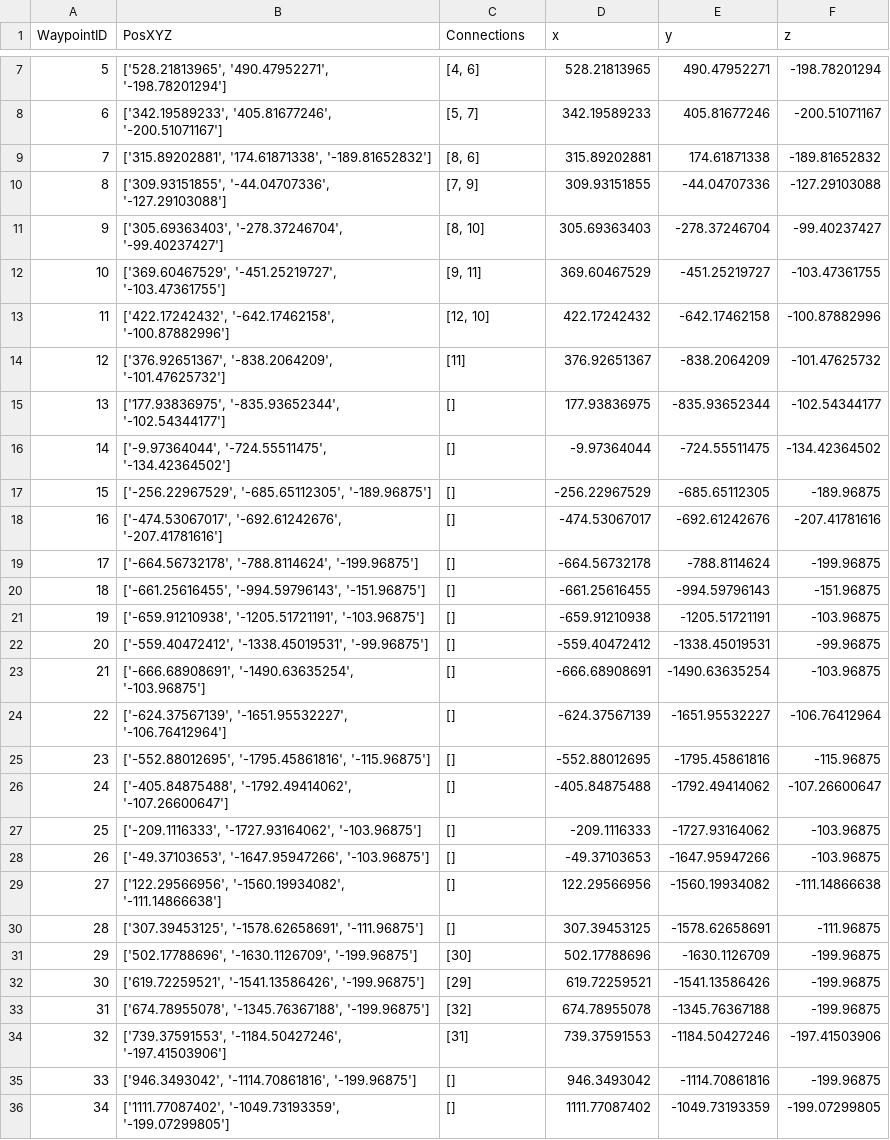
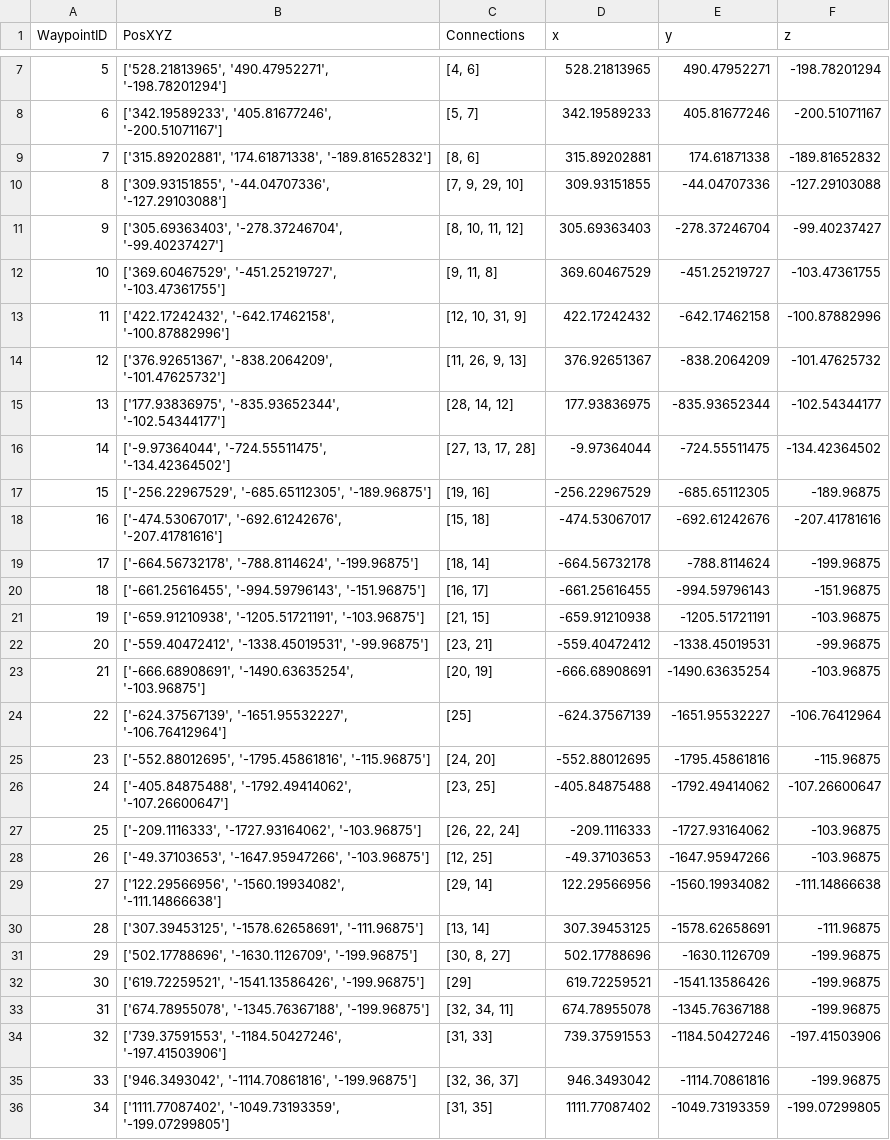
Before and after one commit to igsmo/CSGO-Bot, a CSV file: de_mirage-waypoints-2_modified.csv, drawn as a sheet; only a part is shown, gaps mark what is left out; the diff covers the shown part only.

```diff
--- a/de_mirage-waypoints-2_modified.csv
+++ b/de_mirage-waypoints-2_modified.csv
@@ -9,28 +9,28 @@ WaypointID;PosXYZ;Connections;x;y;z
 7;['315.89202881', '174.61871338', '-189.81652832'];[8, 6];315.89202881;174.61871338;-189.81652832
-8;['309.93151855', '-44.04707336', '-127.29103088'];[7, 9];309.93151855;-44.04707336;-127.29103088
-9;['305.69363403', '-278.37246704', '-99.40237427'];[8, 10];305.69363403;-278.37246704;-99.40237427
-10;['369.60467529', '-451.25219727', '-103.47361755'];[9, 11];369.60467529;-451.25219727;-103.47361755
-11;['422.17242432', '-642.17462158', '-100.87882996'];[12, 10];422.17242432;-642.17462158;-100.87882996
-12;['376.92651367', '-838.2064209', '-101.47625732'];[11];376.92651367;-838.2064209;-101.47625732
-13;['177.93836975', '-835.93652344', '-102.54344177'];[];177.93836975;-835.93652344;-102.54344177
-14;['-9.97364044', '-724.55511475', '-134.42364502'];[];-9.97364044;-724.55511475;-134.42364502
-15;['-256.22967529', '-685.65112305', '-189.96875'];[];-256.22967529;-685.65112305;-189.96875
-16;['-474.53067017', '-692.61242676', '-207.41781616'];[];-474.53067017;-692.61242676;-207.41781616
-17;['-664.56732178', '-788.8114624', '-199.96875'];[];-664.56732178;-788.8114624;-199.96875
-18;['-661.25616455', '-994.59796143', '-151.96875'];[];-661.25616455;-994.59796143;-151.96875
-19;['-659.91210938', '-1205.51721191', '-103.96875'];[];-659.91210938;-1205.51721191;-103.96875
-20;['-559.40472412', '-1338.45019531', '-99.96875'];[];-559.40472412;-1338.45019531;-99.96875
-21;['-666.68908691', '-1490.63635254', '-103.96875'];[];-666.68908691;-1490.63635254;-103.96875
-22;['-624.37567139', '-1651.95532227', '-106.76412964'];[];-624.37567139;-1651.95532227;-106.76412964
-23;['-552.88012695', '-1795.45861816', '-115.96875'];[];-552.88012695;-1795.45861816;-115.96875
-24;['-405.84875488', '-1792.49414062', '-107.26600647'];[];-405.84875488;-1792.49414062;-107.26600647
-25;['-209.1116333', '-1727.93164062', '-103.96875'];[];-209.1116333;-1727.93164062;-103.96875
-26;['-49.37103653', '-1647.95947266', '-103.96875'];[];-49.37103653;-1647.95947266;-103.96875
-27;['122.29566956', '-1560.19934082', '-111.14866638'];[];122.29566956;-1560.19934082;-111.14866638
-28;['307.39453125', '-1578.62658691', '-111.96875'];[];307.39453125;-1578.62658691;-111.96875
-29;['502.17788696', '-1630.1126709', '-199.96875'];[30];502.17788696;-1630.1126709;-199.96875
+8;['309.93151855', '-44.04707336', '-127.29103088'];[7, 9, 29, 10];309.93151855;-44.04707336;-127.29103088
+9;['305.69363403', '-278.37246704', '-99.40237427'];[8, 10, 11, 12];305.69363403;-278.37246704;-99.40237427
+10;['369.60467529', '-451.25219727', '-103.47361755'];[9, 11, 8];369.60467529;-451.25219727;-103.47361755
+11;['422.17242432', '-642.17462158', '-100.87882996'];[12, 10, 31, 9];422.17242432;-642.17462158;-100.87882996
+12;['376.92651367', '-838.2064209', '-101.47625732'];[11, 26, 9, 13];376.92651367;-838.2064209;-101.47625732
+13;['177.93836975', '-835.93652344', '-102.54344177'];[28, 14, 12];177.93836975;-835.93652344;-102.54344177
+14;['-9.97364044', '-724.55511475', '-134.42364502'];[27, 13, 17, 28];-9.97364044;-724.55511475;-134.42364502
+15;['-256.22967529', '-685.65112305', '-189.96875'];[19, 16];-256.22967529;-685.65112305;-189.96875
+16;['-474.53067017', '-692.61242676', '-207.41781616'];[15, 18];-474.53067017;-692.61242676;-207.41781616
+17;['-664.56732178', '-788.8114624', '-199.96875'];[18, 14];-664.56732178;-788.8114624;-199.96875
+18;['-661.25616455', '-994.59796143', '-151.96875'];[16, 17];-661.25616455;-994.59796143;-151.96875
+19;['-659.91210938', '-1205.51721191', '-103.96875'];[21, 15];-659.91210938;-1205.51721191;-103.96875
+20;['-559.40472412', '-1338.45019531', '-99.96875'];[23, 21];-559.40472412;-1338.45019531;-99.96875
+21;['-666.68908691', '-1490.63635254', '-103.96875'];[20, 19];-666.68908691;-1490.63635254;-103.96875
+22;['-624.37567139', '-1651.95532227', '-106.76412964'];[25];-624.37567139;-1651.95532227;-106.76412964
+23;['-552.88012695', '-1795.45861816', '-115.96875'];[24, 20];-552.88012695;-1795.45861816;-115.96875
+24;['-405.84875488', '-1792.49414062', '-107.26600647'];[23, 25];-405.84875488;-1792.49414062;-107.26600647
+25;['-209.1116333', '-1727.93164062', '-103.96875'];[26, 22, 24];-209.1116333;-1727.93164062;-103.96875
+26;['-49.37103653', '-1647.95947266', '-103.96875'];[12, 25];-49.37103653;-1647.95947266;-103.96875
+27;['122.29566956', '-1560.19934082', '-111.14866638'];[29, 14];122.29566956;-1560.19934082;-111.14866638
+28;['307.39453125', '-1578.62658691', '-111.96875'];[13, 14];307.39453125;-1578.62658691;-111.96875
+29;['502.17788696', '-1630.1126709', '-199.96875'];[30, 8, 27];502.17788696;-1630.1126709;-199.96875
 30;['619.72259521', '-1541.13586426', '-199.96875'];[29];619.72259521;-1541.13586426;-199.96875
-31;['674.78955078', '-1345.76367188', '-199.96875'];[32];674.78955078;-1345.76367188;-199.96875
-32;['739.37591553', '-1184.50427246', '-197.41503906'];[31];739.37591553;-1184.50427246;-197.41503906
-33;['946.3493042', '-1114.70861816', '-199.96875'];[];946.3493042;-1114.70861816;-199.96875
-34;['1111.77087402', '-1049.73193359', '-199.07299805'];[];1111.77087402;-1049.73193359;-199.07299805
+31;['674.78955078', '-1345.76367188', '-199.96875'];[32, 34, 11];674.78955078;-1345.76367188;-199.96875
+32;['739.37591553', '-1184.50427246', '-197.41503906'];[31, 33];739.37591553;-1184.50427246;-197.41503906
+33;['946.3493042', '-1114.70861816', '-199.96875'];[32, 36, 37];946.3493042;-1114.70861816;-199.96875
+34;['1111.77087402', '-1049.73193359', '-199.07299805'];[31, 35];1111.77087402;-1049.73193359;-199.07299805
```
Also changed, not shown: 4 edited cells elsewhere in this file, 1 other file.
